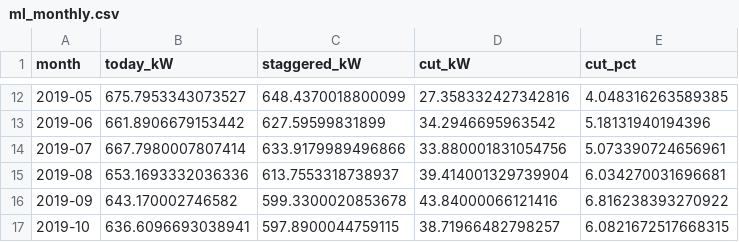
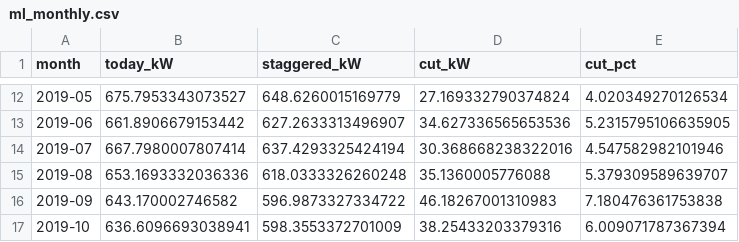
Before and after one commit to xjinhx/is4001-smart-building-q1, a CSV file: ml_startup/results/ml_monthly.csv, drawn as a sheet; only a part is shown, gaps mark what is left out; the diff covers the shown part only.

```diff
--- a/ml_startup/results/ml_monthly.csv
+++ b/ml_startup/results/ml_monthly.csv
@@ -12,6 +12,6 @@ month,today_kW,staggered_kW,cut_kW,cut_pct
-2019-05,675.7953343073527,648.4370018800099,27.358332427342816,4.048316263589385
-2019-06,661.8906679153442,627.59599831899,34.2946695963542,5.18131940194396
-2019-07,667.7980007807414,633.9179989496866,33.880001831054756,5.073390724656961
-2019-08,653.1693332036336,613.7553318738937,39.414001329739904,6.034270031696681
-2019-09,643.170002746582,599.3300020853678,43.84000066121416,6.816238393270922
-2019-10,636.6096693038941,597.8900044759115,38.71966482798257,6.0821672517668315
+2019-05,675.7953343073527,648.6260015169779,27.169332790374824,4.020349270126534
+2019-06,661.8906679153442,627.2633313496907,34.627336565653536,5.2315795106635905
+2019-07,667.7980007807414,637.4293325424194,30.368668238322016,4.547582982101946
+2019-08,653.1693332036336,618.0333326260248,35.1360005776088,5.379309589639707
+2019-09,643.170002746582,596.9873327334722,46.18267001310983,7.180476361753838
+2019-10,636.6096693038941,598.3553372701009,38.25433203379316,6.009071787367394
```
Also changed, not shown: 30 edited cells elsewhere in this file, ml_startup/results/ml_bootstrap.csv, ml_startup/results/ml_schedule.csv, 3 other files.
